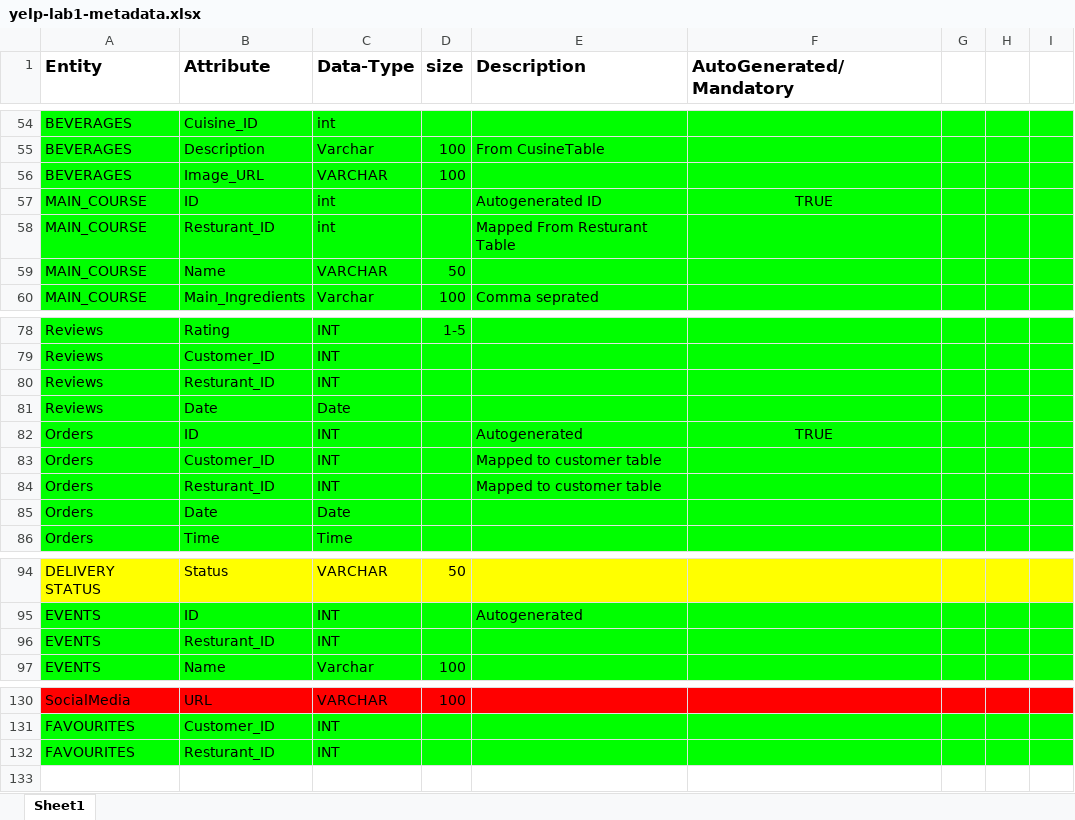
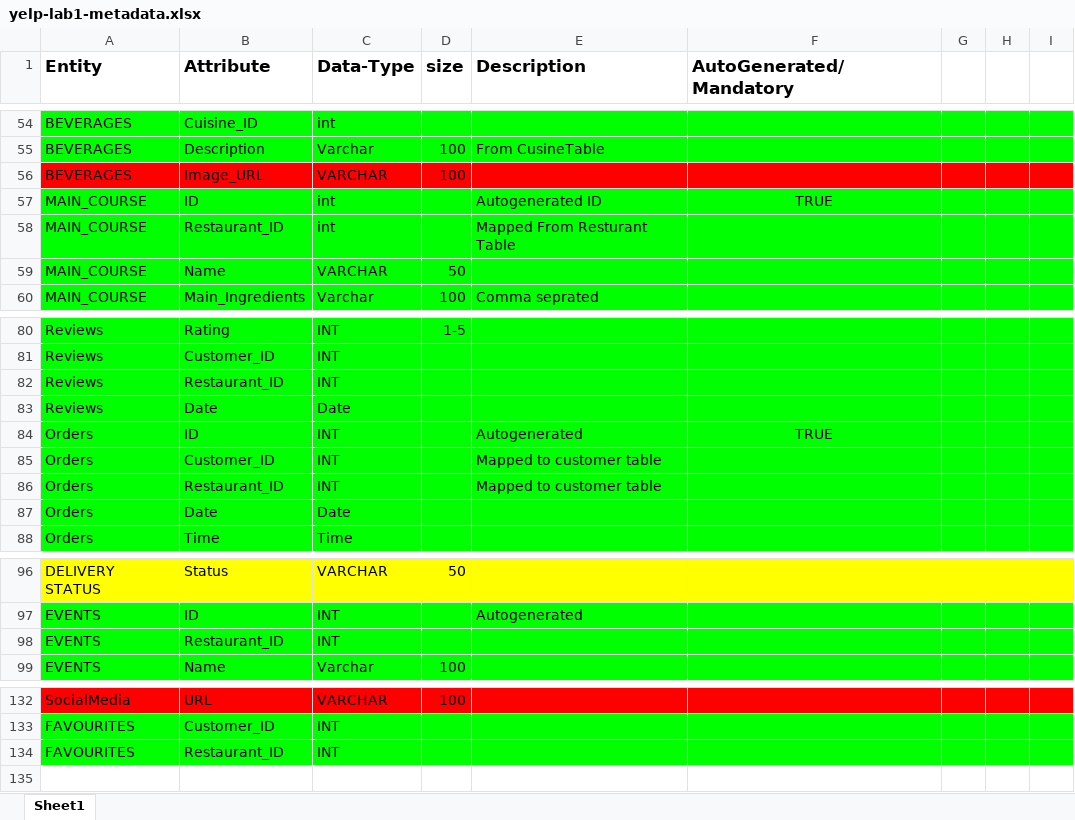
Before and after one commit to pranjay01/Yelp_Prototype-CMPE273-Lab1, an Excel workbook: Database/yelp-lab1-metadata.xlsx, sheet Sheet1, drawn as a sheet; only a part is shown, gaps mark what is left out; values as stored, in another font and other column widths than the file's, no borders; charts and pictures not drawn; addresses are those after the commit; the diff covers the shown part only; the diff names each change by its address in the sheet, - before the commit and + after, or states it on an @@ line.

```diff
--- a/Database/yelp-lab1-metadata.xlsx (sheet Sheet1)
+++ b/Database/yelp-lab1-metadata.xlsx (sheet Sheet1)
-A56:I56 fill: #00FF00
+A56:I56 fill: #FF0000
-B58 (Attribute): Resturant_ID
+B58 (Attribute): Restaurant_ID
-B82 (Attribute): Resturant_ID
+B82 (Attribute): Restaurant_ID
-B86 (Attribute): Resturant_ID
+B86 (Attribute): Restaurant_ID
-B98 (Attribute): Resturant_ID
+B98 (Attribute): Restaurant_ID
-B134 (Attribute): Resturant_ID
+B134 (Attribute): Restaurant_ID
```
Also changed, not shown: 7 added rows, 5 removed rows, 23 edited cells and cell formats elsewhere in this sheet, 2 other files.
